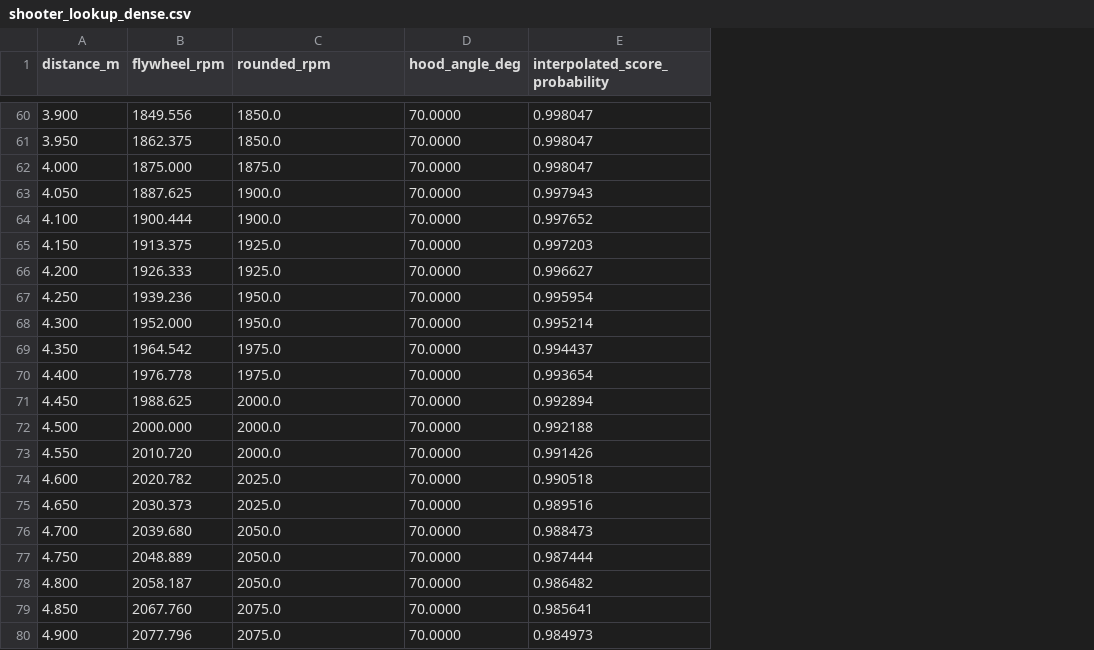
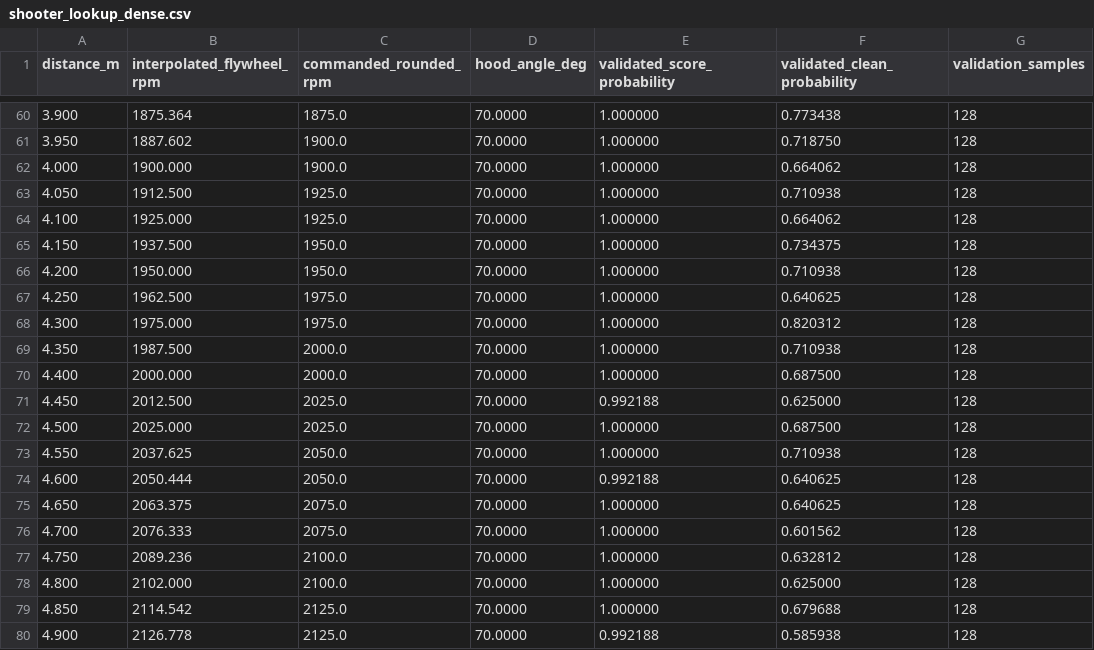
Before and after one commit to LesmurdieFRC/2026-Rebuilt, a CSV file: scripts/output/shooter_lookup_dense.csv, drawn as a sheet; only a part is shown, gaps mark what is left out; removed rows and columns are numbered as before the commit, all else as after; the diff covers the shown part only; the diff names each change by its address in the sheet, - before the commit and + after, or states it on an @@ line.

```diff
--- a/scripts/output/shooter_lookup_dense.csv
+++ b/scripts/output/shooter_lookup_dense.csv
-column B (flywheel_rpm), rows 60-80: 1849.556 | 1862.375 | 1875.000 | 1887.625 | 1900.444 | 1913.375 | 1926.333 | 1939.236 | 1952.000 | 1964.542 | 1976.778 | 1988.625 | 2000.000 | 2010.720 | 2020.782 | 2030.373 | 2039.680 | 2048.889 | 2058.187 | 2067.760 | 2077.796
+column B (interpolated_flywheel_rpm), rows 60-80: 1875.364 | 1887.602 | 1900.000 | 1912.500 | 1925.000 | 1937.500 | 1950.000 | 1962.500 | 1975.000 | 1987.500 | 2000.000 | 2012.500 | 2025.000 | 2037.625 | 2050.444 | 2063.375 | 2076.333 | 2089.236 | 2102.000 | 2114.542 | 2126.778
+column F (validated_clean_probability), rows 60-80: 0.773438 | 0.718750 | 0.664062 | 0.710938 | 0.664062 | 0.734375 | 0.710938 | 0.640625 | 0.820312 | 0.710938 | 0.687500 | 0.625000 | 0.687500 | 0.710938 | 0.640625 | 0.640625 | 0.601562 | 0.632812 | 0.625000 | 0.679688 | 0.585938
+column G (validation_samples), rows 60-80: all 128
-C1: rounded_rpm
+C1: commanded_rounded_rpm
-E1: interpolated_score_probability
+E1: validated_score_probability
-C60 (commanded_rounded_rpm): 1850.0
+C60 (commanded_rounded_rpm): 1875.0
-E60:E62 (validated_score_probability): 0.998047
+E60:E62 (validated_score_probability): 1.000000
-C61 (commanded_rounded_rpm): 1850.0
+C61 (commanded_rounded_rpm): 1900.0
-C62 (commanded_rounded_rpm): 1875.0
+C62 (commanded_rounded_rpm): 1900.0
-C63:C64 (commanded_rounded_rpm): 1900.0
+C63:C64 (commanded_rounded_rpm): 1925.0
-E63 (validated_score_probability): 0.997943
+E63 (validated_score_probability): 1.000000
-E64 (validated_score_probability): 0.997652
+E64 (validated_score_probability): 1.000000
-C65:C66 (commanded_rounded_rpm): 1925.0
+C65:C66 (commanded_rounded_rpm): 1950.0
-E65 (validated_score_probability): 0.997203
+E65 (validated_score_probability): 1.000000
-E66 (validated_score_probability): 0.996627
+E66 (validated_score_probability): 1.000000
-C67:C68 (commanded_rounded_rpm): 1950.0
+C67:C68 (commanded_rounded_rpm): 1975.0
-E67 (validated_score_probability): 0.995954
+E67 (validated_score_probability): 1.000000
-E68 (validated_score_probability): 0.995214
+E68 (validated_score_probability): 1.000000
-C69:C70 (commanded_rounded_rpm): 1975.0
+C69:C70 (commanded_rounded_rpm): 2000.0
-E69 (validated_score_probability): 0.994437
+E69 (validated_score_probability): 1.000000
-E70 (validated_score_probability): 0.993654
+E70 (validated_score_probability): 1.000000
-C71:C72 (commanded_rounded_rpm): 2000.0
+C71:C72 (commanded_rounded_rpm): 2025.0
-E71 (validated_score_probability): 0.992894
+E71 (validated_score_probability): 0.992188
-E72 (validated_score_probability): 0.992188
+E72 (validated_score_probability): 1.000000
-C73 (commanded_rounded_rpm): 2000.0
+C73 (commanded_rounded_rpm): 2050.0
-E73 (validated_score_probability): 0.991426
+E73 (validated_score_probability): 1.000000
-C74 (commanded_rounded_rpm): 2025.0
+C74 (commanded_rounded_rpm): 2050.0
-E74 (validated_score_probability): 0.990518
+E74 (validated_score_probability): 0.992188
-C75 (commanded_rounded_rpm): 2025.0
+C75 (commanded_rounded_rpm): 2075.0
-E75 (validated_score_probability): 0.989516
+E75 (validated_score_probability): 1.000000
-C76 (commanded_rounded_rpm): 2050.0
+C76 (commanded_rounded_rpm): 2075.0
-E76 (validated_score_probability): 0.988473
+E76 (validated_score_probability): 1.000000
-C77:C78 (commanded_rounded_rpm): 2050.0
+C77:C78 (commanded_rounded_rpm): 2100.0
-E77 (validated_score_probability): 0.987444
+E77 (validated_score_probability): 1.000000
-E78 (validated_score_probability): 0.986482
+E78 (validated_score_probability): 1.000000
-C79:C80 (commanded_rounded_rpm): 2075.0
+C79:C80 (commanded_rounded_rpm): 2125.0
-E79 (validated_score_probability): 0.985641
+E79 (validated_score_probability): 1.000000
-E80 (validated_score_probability): 0.984973
+E80 (validated_score_probability): 0.992188
```
Also changed, not shown: 84 edited cells elsewhere in this file, scripts/output/score_probability_heatmap.csv, scripts/output/shooter_velocity_estimates.csv, 16 other files.
